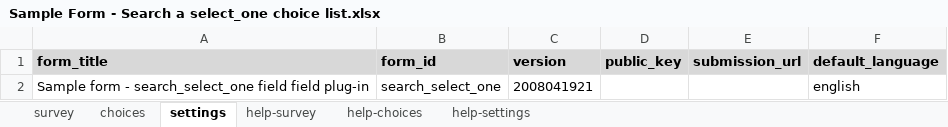
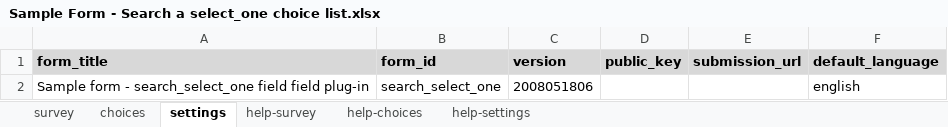
Before and after one commit to surveycto/search-select-one, an Excel workbook: extras/sample-form/Sample Form - Search a select_one choice list.xlsx, sheet settings, drawn as a sheet; values as stored, in another font and other column widths than the file's, no borders; the diff names each change by its address in the sheet, - before the commit and + after, or states it on an @@ line.

Commit message:
fixed search not showing up.

```diff
--- a/extras/sample-form/Sample Form - Search a select_one choice list.xlsx (sheet settings)
+++ b/extras/sample-form/Sample Form - Search a select_one choice list.xlsx (sheet settings)
-C2 (version): 2008041921
+C2 (version): 2008051806
```
Also changed, not shown: 5 other files.
